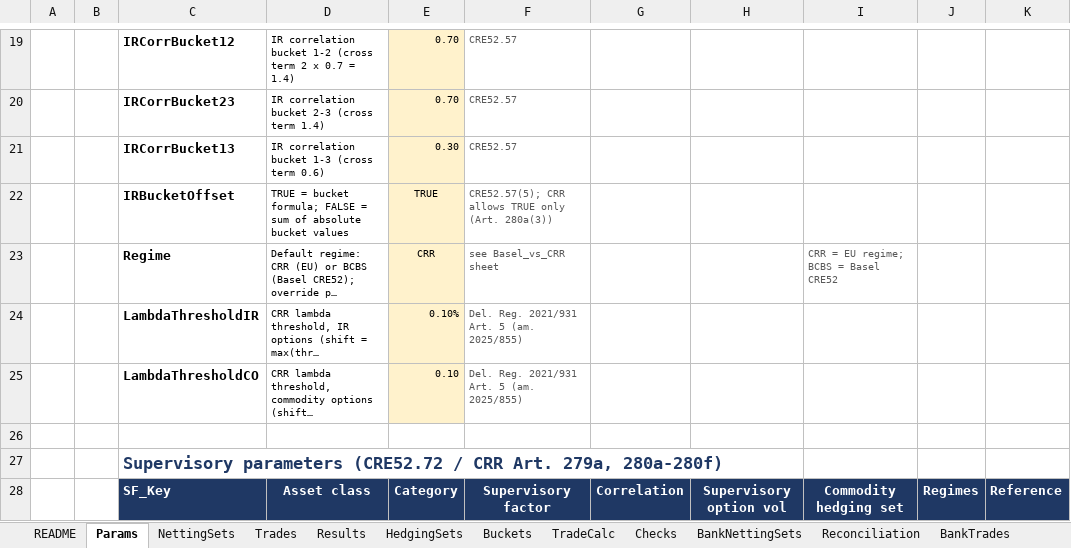
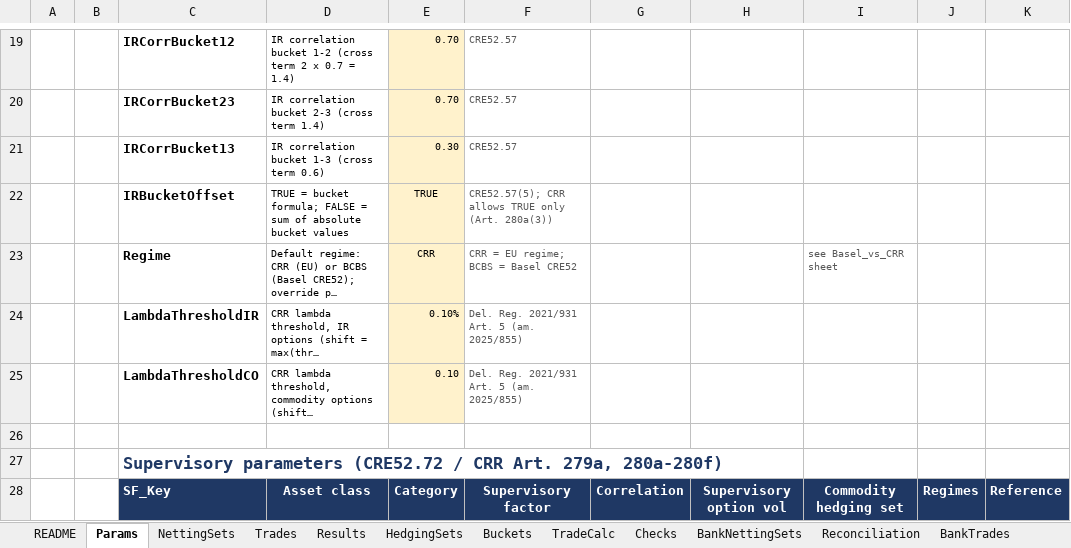
Before and after one commit to danielep71/K-SACCR, an Excel workbook: src/workbook/SACCR_Template.xlsx, sheet Params, drawn as a sheet; only a part is shown, gaps mark what is left out; long unchanged cells end in …; values as stored, in another font and other column widths than the file's, no borders; conditional formats not drawn; the diff names each change by its address in the sheet, - before the commit and + after, or states it on an @@ line.

Commit message:
Show the Regime meaning next to its value on Params (#277)
Params F23 and I23 swapped at the owner's request: the meaning of the
regime codes now sits next to the value, the pointer to Basel_vs_CRR in
column I. Styles and the Regime name (E23) unchanged.

Validated: python tools/check.py passes; verified in Excel by the owner
on 2026-10-16.

```diff
--- a/src/workbook/SACCR_Template.xlsx (sheet Params)
+++ b/src/workbook/SACCR_Template.xlsx (sheet Params)
-F23: see Basel_vs_CRR sheet
+F23: CRR = EU regime; BCBS = Basel CRE52
-I23: CRR = EU regime; BCBS = Basel CRE52
+I23: see Basel_vs_CRR sheet
```
